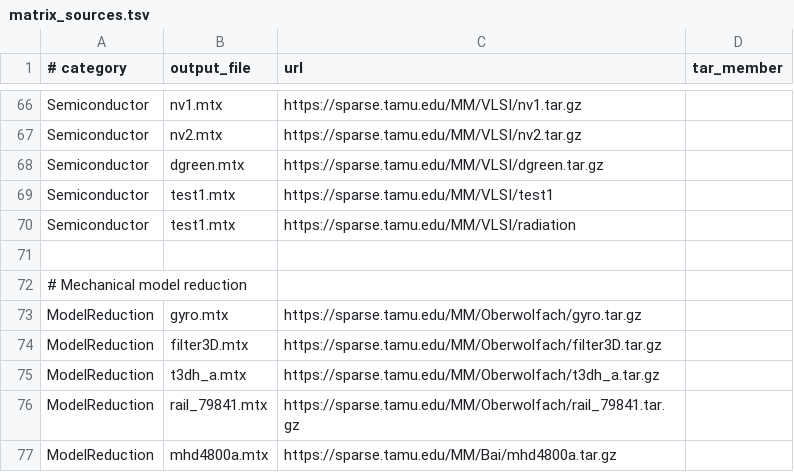
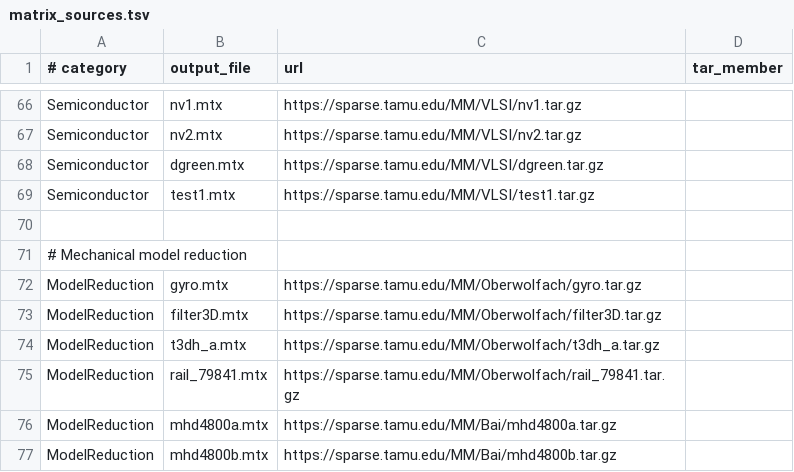
Before and after one commit to rafailsialakis/spmv-benchmark, a TSV file: config/matrix_sources.tsv, drawn as a sheet; only a part is shown, gaps mark what is left out; the shorter side is filled out with more unchanged rows.

Commit message:
Fixed test

```diff
--- a/config/matrix_sources.tsv
+++ b/config/matrix_sources.tsv
@@ -68,4 +68,3 @@ Semiconductor	nv2.mtx	https://sparse.tamu.edu/MM/VLSI/nv2.tar.gz
 Semiconductor	dgreen.mtx	https://sparse.tamu.edu/MM/VLSI/dgreen.tar.gz
-Semiconductor	test1.mtx	https://sparse.tamu.edu/MM/VLSI/test1
-Semiconductor	test1.mtx	https://sparse.tamu.edu/MM/VLSI/radiation
+Semiconductor	test1.mtx	https://sparse.tamu.edu/MM/VLSI/test1.tar.gz
 
```
